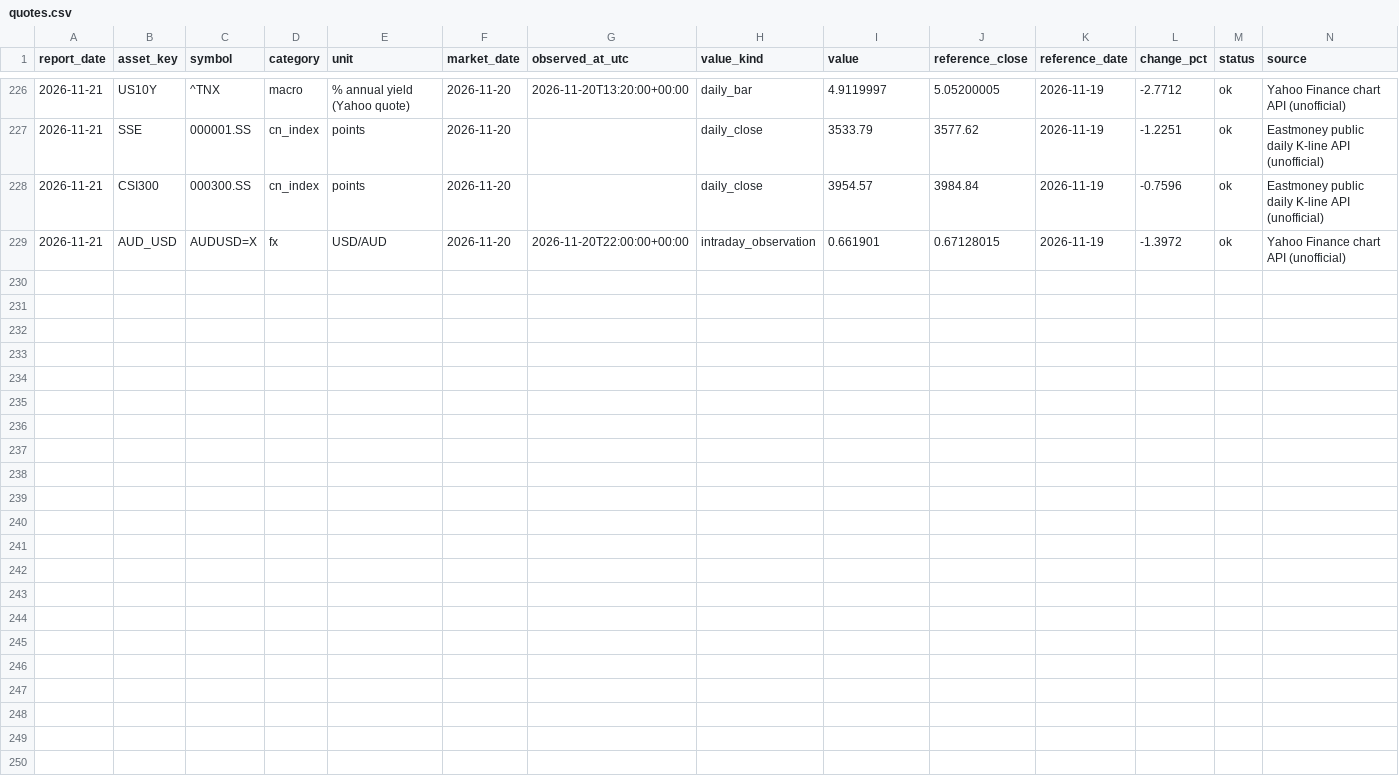
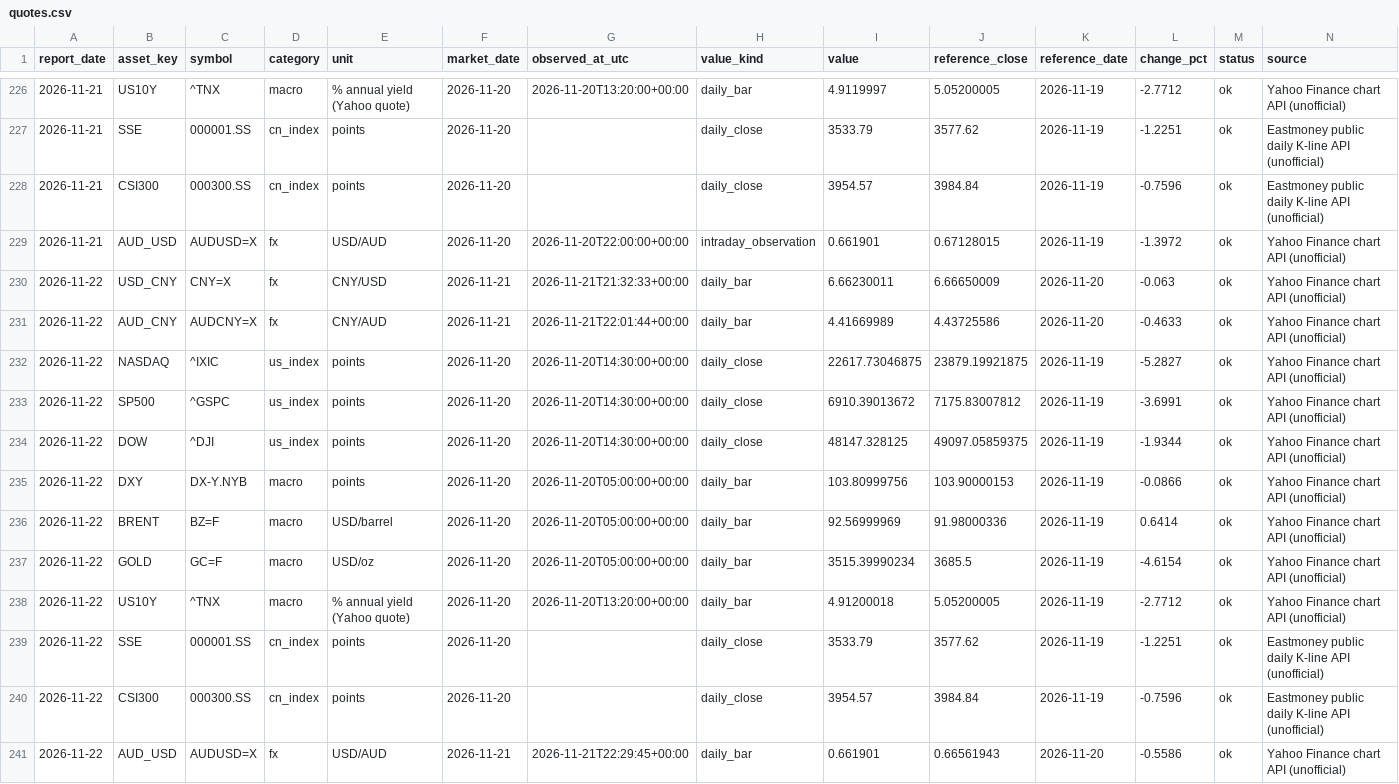
Before and after one commit to Cacacarlos1221/global-market-radar, a CSV file: data/history/quotes.csv, drawn as a sheet; only a part is shown, gaps mark what is left out.

```diff
--- a/data/history/quotes.csv
+++ b/data/history/quotes.csv
@@ -229 +229,13 @@ report_date,asset_key,symbol,category,unit,market_date,observed_at_utc,value_kin
 2026-11-21,AUD_USD,AUDUSD=X,fx,USD/AUD,2026-11-20,2026-11-20T22:00:00+00:00,intraday_observation,0.661901,0.67128015,2026-11-19,-1.3972,ok,Yahoo Finance chart API (unofficial)
+2026-11-22,USD_CNY,CNY=X,fx,CNY/USD,2026-11-21,2026-11-21T21:32:33+00:00,daily_bar,6.66230011,6.66650009,2026-11-20,-0.063,ok,Yahoo Finance chart API (unofficial)
+2026-11-22,AUD_CNY,AUDCNY=X,fx,CNY/AUD,2026-11-21,2026-11-21T22:01:44+00:00,daily_bar,4.41669989,4.43725586,2026-11-20,-0.4633,ok,Yahoo Finance chart API (unofficial)
+2026-11-22,NASDAQ,^IXIC,us_index,points,2026-11-20,2026-11-20T14:30:00+00:00,daily_close,22617.73046875,23879.19921875,2026-11-19,-5.2827,ok,Yahoo Finance chart API (unofficial)
+2026-11-22,SP500,^GSPC,us_index,points,2026-11-20,2026-11-20T14:30:00+00:00,daily_close,6910.39013672,7175.83007812,2026-11-19,-3.6991,ok,Yahoo Finance chart API (unofficial)
+2026-11-22,DOW,^DJI,us_index,points,2026-11-20,2026-11-20T14:30:00+00:00,daily_close,48147.328125,49097.05859375,2026-11-19,-1.9344,ok,Yahoo Finance chart API (unofficial)
+2026-11-22,DXY,DX-Y.NYB,macro,points,2026-11-20,2026-11-20T05:00:00+00:00,daily_bar,103.80999756,103.90000153,2026-11-19,-0.0866,ok,Yahoo Finance chart API (unofficial)
+2026-11-22,BRENT,BZ=F,macro,USD/barrel,2026-11-20,2026-11-20T05:00:00+00:00,daily_bar,92.56999969,91.98000336,2026-11-19,0.6414,ok,Yahoo Finance chart API (unofficial)
+2026-11-22,GOLD,GC=F,macro,USD/oz,2026-11-20,2026-11-20T05:00:00+00:00,daily_bar,3515.39990234,3685.5,2026-11-19,-4.6154,ok,Yahoo Finance chart API (unofficial)
+2026-11-22,US10Y,^TNX,macro,% annual yield (Yahoo quote),2026-11-20,2026-11-20T13:20:00+00:00,daily_bar,4.91200018,5.05200005,2026-11-19,-2.7712,ok,Yahoo Finance chart API (unofficial)
+2026-11-22,SSE,000001.SS,cn_index,points,2026-11-20,,daily_close,3533.79,3577.62,2026-11-19,-1.2251,ok,Eastmoney public daily K-line API (unofficial)
+2026-11-22,CSI300,000300.SS,cn_index,points,2026-11-20,,daily_close,3954.57,3984.84,2026-11-19,-0.7596,ok,Eastmoney public daily K-line API (unofficial)
+2026-11-22,AUD_USD,AUDUSD=X,fx,USD/AUD,2026-11-21,2026-11-21T22:29:45+00:00,daily_bar,0.661901,0.66561943,2026-11-20,-0.5586,ok,Yahoo Finance chart API (unofficial)
```
Also changed, not shown: data/curated/history/quotes.csv, 4 other files.
